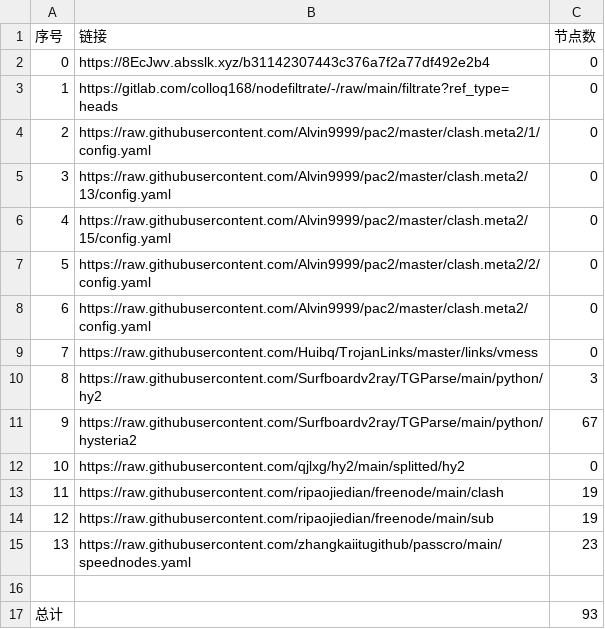
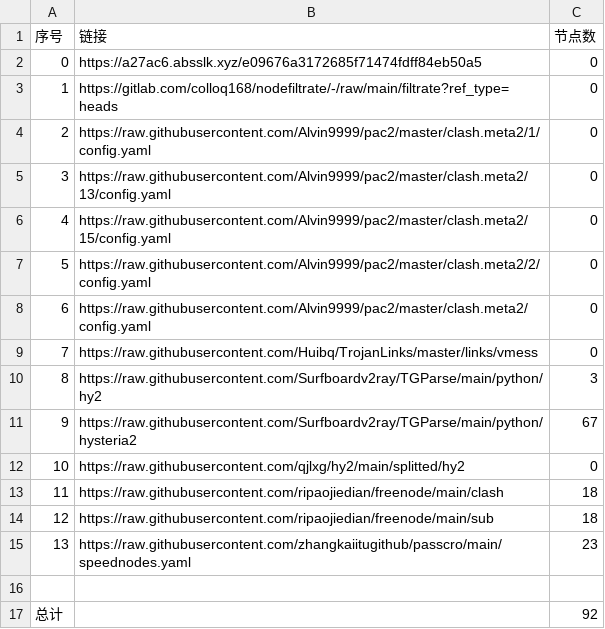
Before and after one commit to zcr268/AutoMergePublicNodes, a CSV file: list_result.csv, drawn as a sheet.

```diff
--- a/list_result.csv
+++ b/list_result.csv
@@ -1,3 +1,3 @@
 序号,链接,节点数
-0,https://8EcJwv.absslk.xyz/b31142307443c376a7f2a77df492e2b4,0
+0,https://a27ac6.absslk.xyz/e09676a3172685f71474fdff84eb50a5,0
 1,https://gitlab.com/colloq168/nodefiltrate/-/raw/main/filtrate?ref_type=heads,0
@@ -12,6 +12,6 @@
 10,https://raw.githubusercontent.com/qjlxg/hy2/main/splitted/hy2,0
-11,https://raw.githubusercontent.com/ripaojiedian/freenode/main/clash,19
-12,https://raw.githubusercontent.com/ripaojiedian/freenode/main/sub,19
+11,https://raw.githubusercontent.com/ripaojiedian/freenode/main/clash,18
+12,https://raw.githubusercontent.com/ripaojiedian/freenode/main/sub,18
 13,https://raw.githubusercontent.com/zhangkaiitugithub/passcro/main/speednodes.yaml,23
 
-总计,,93
+总计,,92
```
Also changed, not shown: 10 other files.
